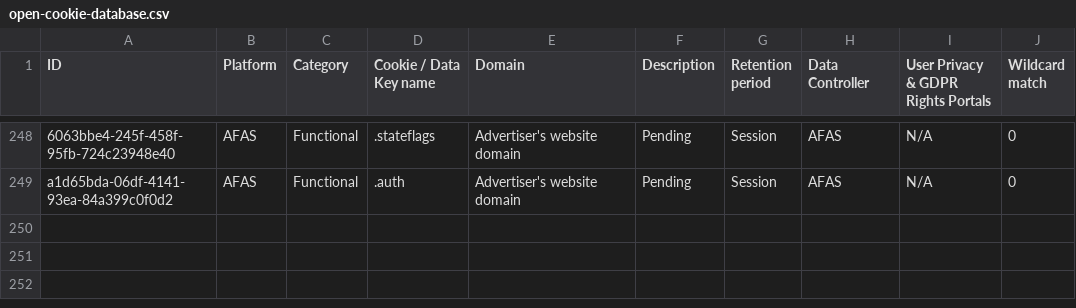
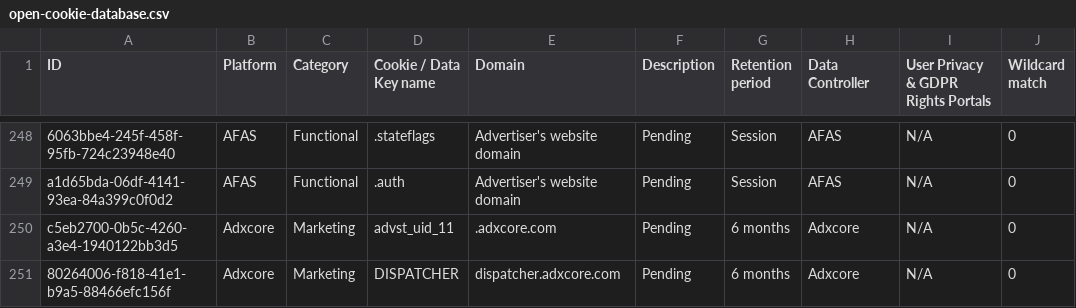
Before and after one commit to jkwakman/Open-Cookie-Database, a CSV file: open-cookie-database.csv, drawn as a sheet; only a part is shown, gaps mark what is left out; the diff names each change by its address in the sheet, - before the commit and + after, or states it on an @@ line.

Commit message:
Update open-cookie-database.csv

```diff
--- a/open-cookie-database.csv
+++ b/open-cookie-database.csv
+row 250: c5eb2700-0b5c-4260-a3e4-1940122bb3d5 | Adxcore | Marketing | advst_uid_11 | .adxcore.com | Pending | 6 months | Adxcore | N/A | 0
+row 251: 80264006-f818-41e1-b9a5-88466efc156f | Adxcore | Marketing | DISPATCHER | dispatcher.adxcore.com | Pending | 6 months | Adxcore | N/A | 0
```
